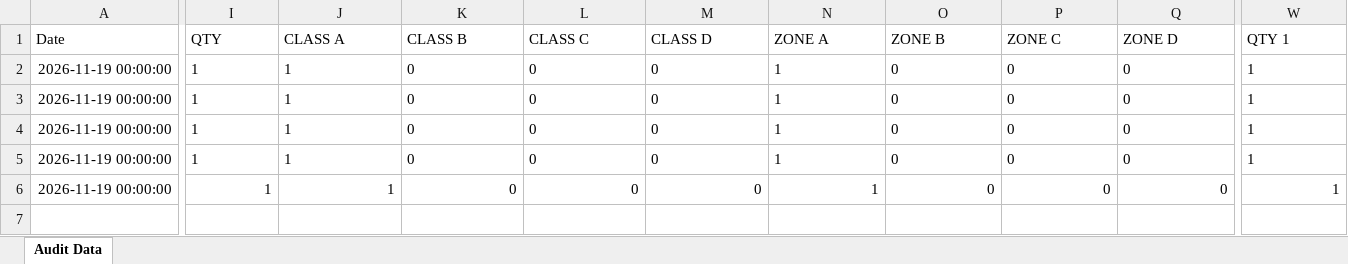
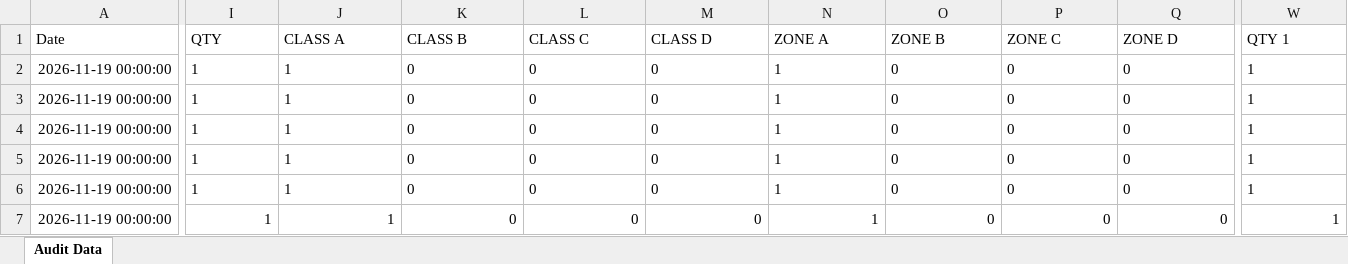
Before and after one commit to shahtaha01365-ai/QFL4-Audit-Intelligence, an Excel workbook: audit_data.xlsx, sheet Audit Data, drawn as a sheet; only a part is shown, gaps mark what is left out; values as stored, in another font and other column widths than the file's, no borders; rows hold the shown columns only; the diff names each change by its address in the sheet, - before the commit and + after, or states it on an @@ line.

Commit message:
Update audit_data.xlsx from Google Sheets

```diff
--- a/audit_data.xlsx (sheet Audit Data)
+++ b/audit_data.xlsx (sheet Audit Data)
-I6:Q6 alignment: right
+I6:Q6 alignment: left
-W6 alignment: right
+W6 alignment: left
+row 7: 2026-11-19 00:00:00 | 1 | 1 | 0 | 0 | 0 | 1 | 0 | 0 | 0 | 1
```
